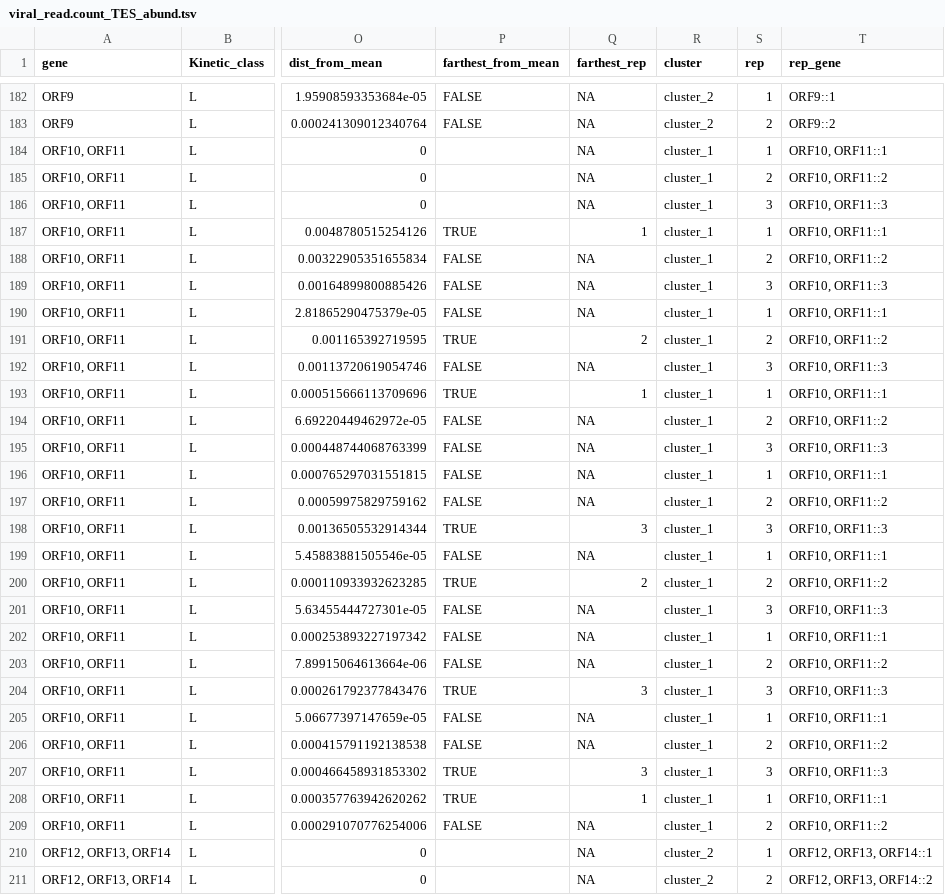
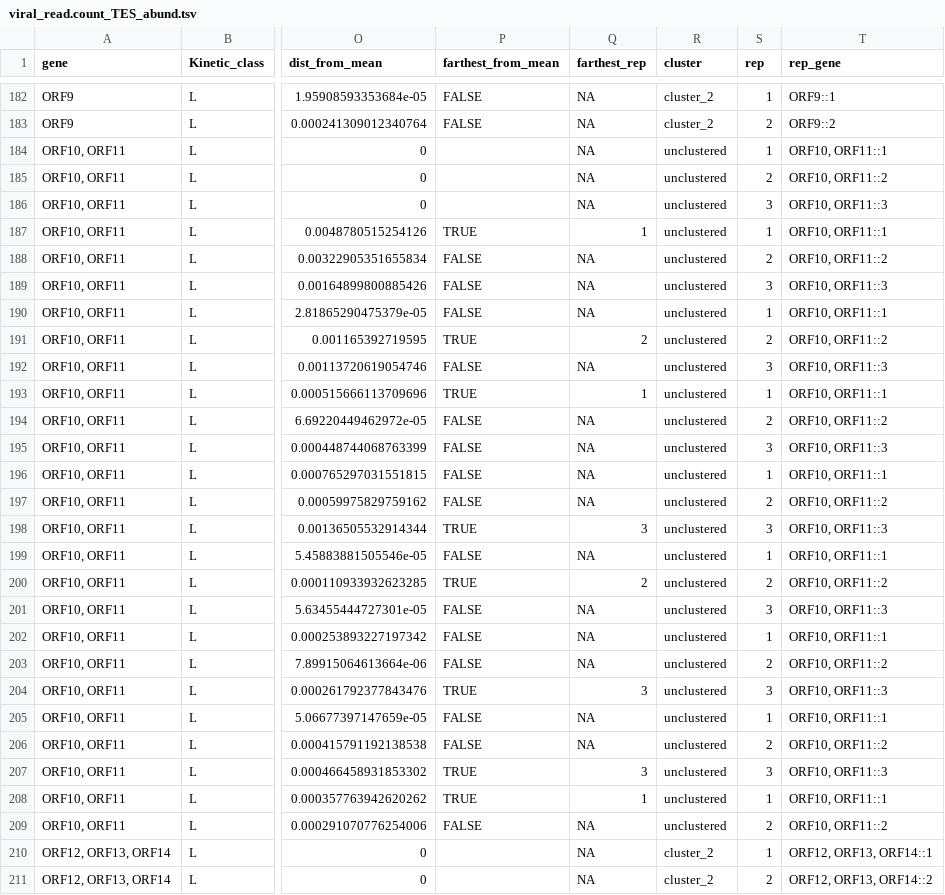
Before and after one commit to Balays/EHV-1-dynamic, a TSV file: LoRTIA_virus/TES_abund.norm_LoRTIA/viral_read.count_TES_abund.tsv, drawn as a sheet; only a part is shown, gaps mark what is left out; the diff covers the shown part only; the diff names each change by its address in the sheet, - before the commit and + after, or states it on an @@ line.

```diff
--- a/LoRTIA_virus/TES_abund.norm_LoRTIA/viral_read.count_TES_abund.tsv
+++ b/LoRTIA_virus/TES_abund.norm_LoRTIA/viral_read.count_TES_abund.tsv
-R184:R209 (cluster): cluster_1
+R184:R209 (cluster): unclustered
```
Also changed, not shown: 130 edited cells elsewhere in this file, LoRTIA_virus/TES_abund.norm_LoRTIA/viral_read.count_TES_Hclust.genes.and.kin.classes.tsv, LoRTIA_virus/TSS.TES_abund.norm_LoRTIA/viral_read.count_TSS.TES_Hclust.genes.and.kin.classes.tsv, 25 other files.
